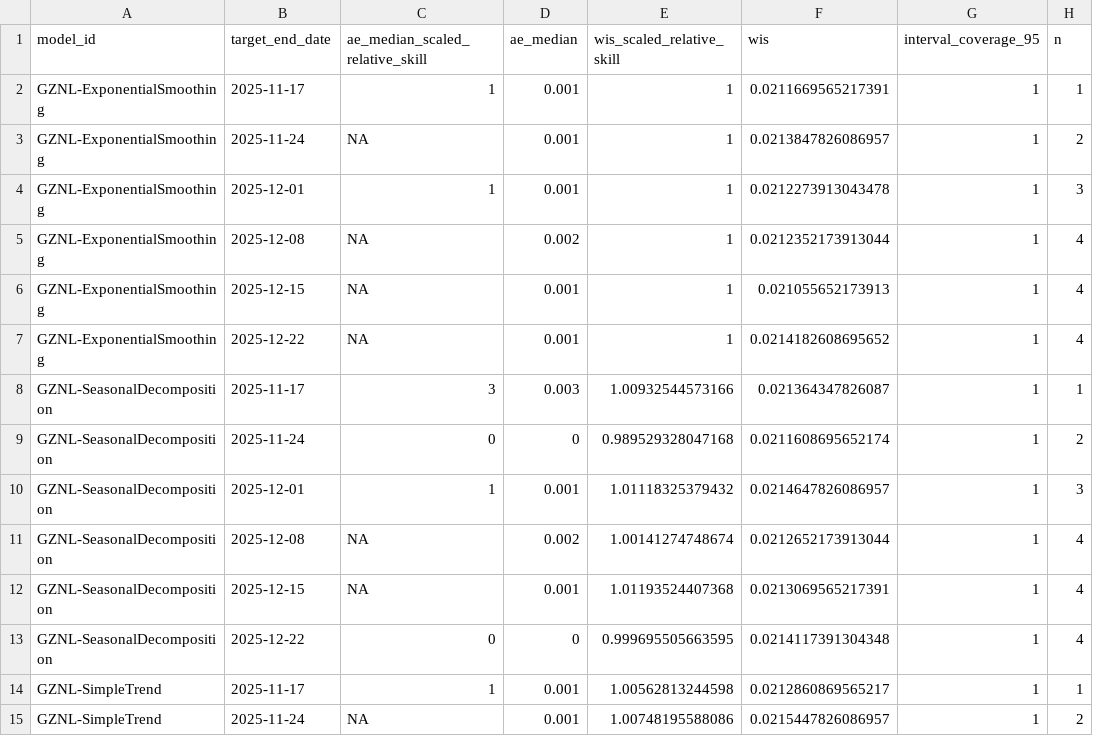
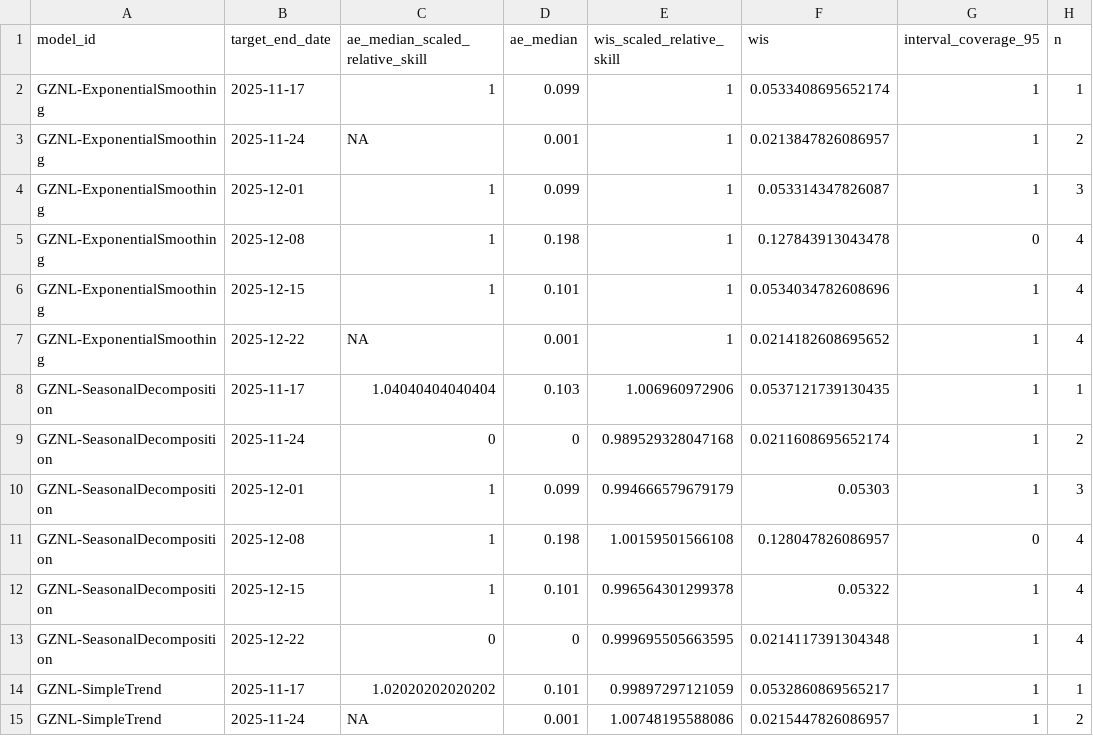
Before and after one commit to dailypartita/China-COVID-19-Forecast-Dashboard, a CSV file: scores/wk inc covid prop ili/2025 season 4/target_end_date/scores.csv, drawn as a sheet; only a part is shown; the diff covers the shown part only.

Commit message:
update score data

```diff
--- a/scores/wk inc covid prop ili/2025 season 4/target_end_date/scores.csv
+++ b/scores/wk inc covid prop ili/2025 season 4/target_end_date/scores.csv
@@ -1,15 +1,15 @@
 "model_id","target_end_date","ae_median_scaled_relative_skill","ae_median","wis_scaled_relative_skill","wis","interval_coverage_95","n"
-"GZNL-ExponentialSmoothing",2025-11-17,1,0.001,1,0.0211669565217391,1,1
+"GZNL-ExponentialSmoothing",2025-11-17,1,0.099,1,0.0533408695652174,1,1
 "GZNL-ExponentialSmoothing",2025-11-24,NA,0.001,1,0.0213847826086957,1,2
-"GZNL-ExponentialSmoothing",2025-12-01,1,0.001,1,0.0212273913043478,1,3
-"GZNL-ExponentialSmoothing",2025-12-08,NA,0.002,1,0.0212352173913044,1,4
-"GZNL-ExponentialSmoothing",2025-12-15,NA,0.001,1,0.021055652173913,1,4
+"GZNL-ExponentialSmoothing",2025-12-01,1,0.099,1,0.053314347826087,1,3
+"GZNL-ExponentialSmoothing",2025-12-08,1,0.198,1,0.127843913043478,0,4
+"GZNL-ExponentialSmoothing",2025-12-15,1,0.101,1,0.0534034782608696,1,4
 "GZNL-ExponentialSmoothing",2025-12-22,NA,0.001,1,0.0214182608695652,1,4
-"GZNL-SeasonalDecomposition",2025-11-17,3,0.003,1.00932544573166,0.021364347826087,1,1
+"GZNL-SeasonalDecomposition",2025-11-17,1.04040404040404,0.103,1.006960972906,0.0537121739130435,1,1
 "GZNL-SeasonalDecomposition",2025-11-24,0,0,0.989529328047168,0.0211608695652174,1,2
-"GZNL-SeasonalDecomposition",2025-12-01,1,0.001,1.01118325379432,0.0214647826086957,1,3
-"GZNL-SeasonalDecomposition",2025-12-08,NA,0.002,1.00141274748674,0.0212652173913044,1,4
-"GZNL-SeasonalDecomposition",2025-12-15,NA,0.001,1.01193524407368,0.0213069565217391,1,4
+"GZNL-SeasonalDecomposition",2025-12-01,1,0.099,0.994666579679179,0.05303,1,3
+"GZNL-SeasonalDecomposition",2025-12-08,1,0.198,1.00159501566108,0.128047826086957,0,4
+"GZNL-SeasonalDecomposition",2025-12-15,1,0.101,0.996564301299378,0.05322,1,4
 "GZNL-SeasonalDecomposition",2025-12-22,0,0,0.999695505663595,0.0214117391304348,1,4
-"GZNL-SimpleTrend",2025-11-17,1,0.001,1.00562813244598,0.0212860869565217,1,1
+"GZNL-SimpleTrend",2025-11-17,1.02020202020202,0.101,0.99897297121059,0.0532860869565217,1,1
 "GZNL-SimpleTrend",2025-11-24,NA,0.001,1.00748195588086,0.0215447826086957,1,2
```
Also changed, not shown: 99 edited cells elsewhere in this file, scores/wk inc covid prop ili/2025 season 4/horizon/scores.csv, scores/wk inc covid prop ili/2025 season 4/location/scores.csv, 1 other file.
